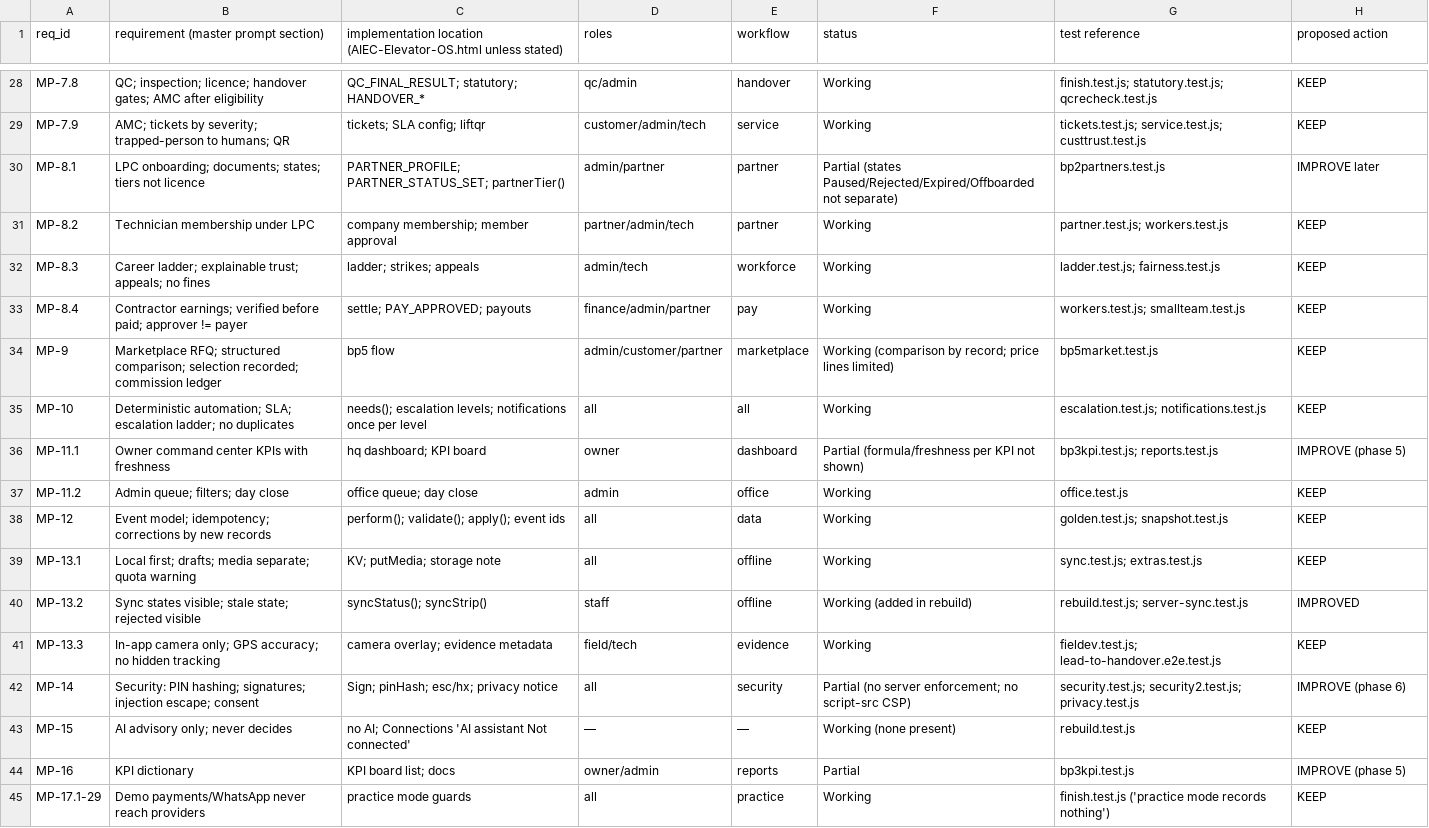
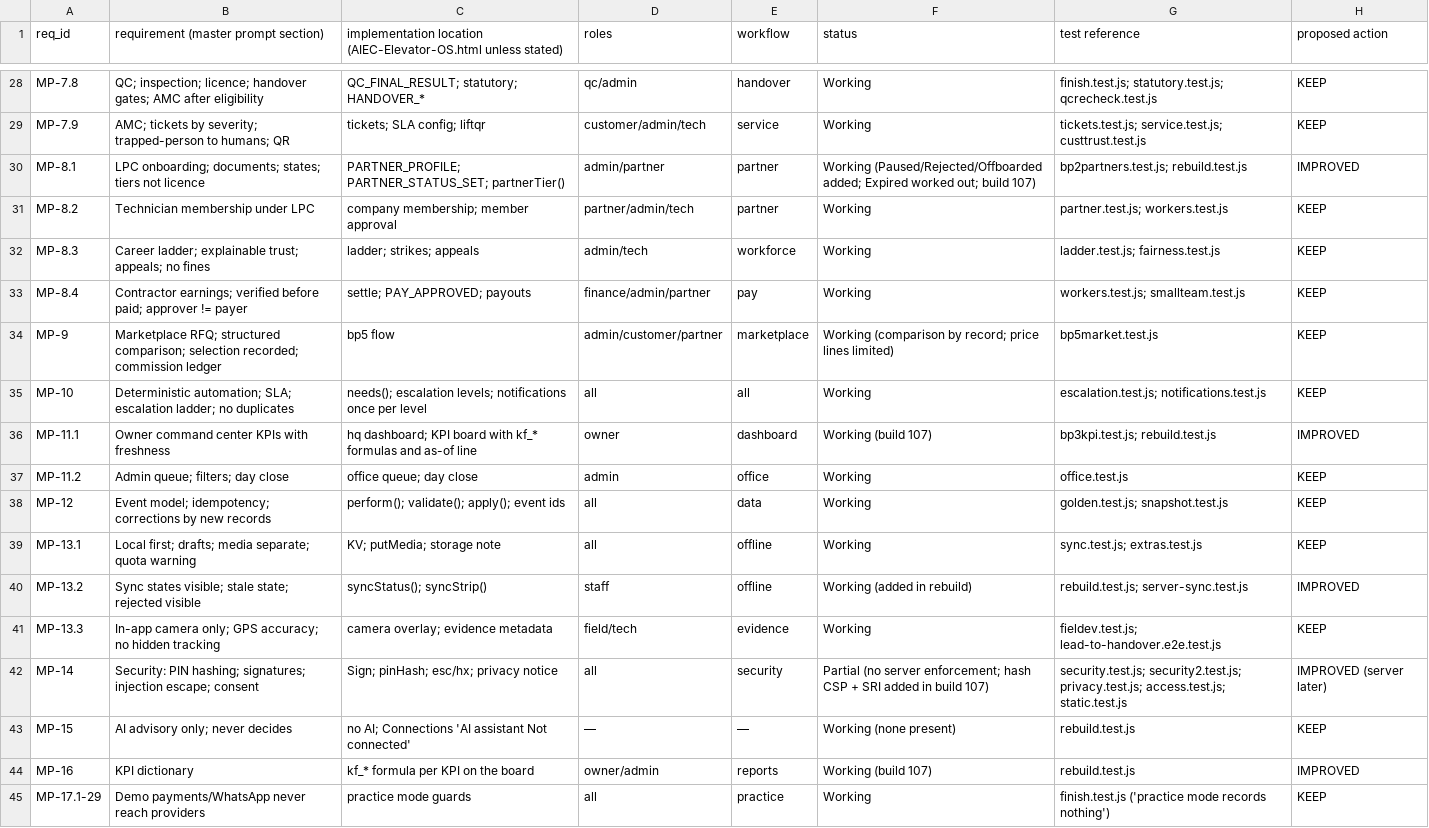
Before and after one commit to prashantashwable-cmyk/REBUILD-PGPT, a CSV file: docs/rebuild/FEATURE_TRACEABILITY.csv, drawn as a sheet; only a part is shown, gaps mark what is left out.

```diff
--- a/docs/rebuild/FEATURE_TRACEABILITY.csv
+++ b/docs/rebuild/FEATURE_TRACEABILITY.csv
@@ -29,3 +29,3 @@ MP-7.8,QC; inspection; licence; handover gates; AMC after eligibility,QC_FINAL_R
 MP-7.9,AMC; tickets by severity; trapped-person to humans; QR,tickets; SLA config; liftqr,customer/admin/tech,service,Working,tickets.test.js; service.test.js; custtrust.test.js,KEEP
-MP-8.1,LPC onboarding; documents; states; tiers not licence,PARTNER_PROFILE; PARTNER_STATUS_SET; partnerTier(),admin/partner,partner,Partial (states Paused/Rejected/Expired/Offboarded not separate),bp2partners.test.js,IMPROVE later
+MP-8.1,LPC onboarding; documents; states; tiers not licence,PARTNER_PROFILE; PARTNER_STATUS_SET; partnerTier(),admin/partner,partner,Working (Paused/Rejected/Offboarded added; Expired worked out; build 107),bp2partners.test.js; rebuild.test.js,IMPROVED
 MP-8.2,Technician membership under LPC,company membership; member approval,partner/admin/tech,partner,Working,partner.test.js; workers.test.js,KEEP
@@ -35,3 +35,3 @@ MP-9,Marketplace RFQ; structured comparison; selection recorded; commission ledg
 MP-10,Deterministic automation; SLA; escalation ladder; no duplicates,needs(); escalation levels; notifications once per level,all,all,Working,escalation.test.js; notifications.test.js,KEEP
-MP-11.1,Owner command center KPIs with freshness,hq dashboard; KPI board,owner,dashboard,Partial (formula/freshness per KPI not shown),bp3kpi.test.js; reports.test.js,IMPROVE (phase 5)
+MP-11.1,Owner command center KPIs with freshness,hq dashboard; KPI board with kf_* formulas and as-of line,owner,dashboard,Working (build 107),bp3kpi.test.js; rebuild.test.js,IMPROVED
 MP-11.2,Admin queue; filters; day close,office queue; day close,admin,office,Working,office.test.js,KEEP
@@ -41,5 +41,5 @@ MP-13.2,Sync states visible; stale state; rejected visible,syncStatus(); syncStr
 MP-13.3,In-app camera only; GPS accuracy; no hidden tracking,camera overlay; evidence metadata,field/tech,evidence,Working,fieldev.test.js; lead-to-handover.e2e.test.js,KEEP
-MP-14,Security: PIN hashing; signatures; injection escape; consent,Sign; pinHash; esc/hx; privacy notice,all,security,Partial (no server enforcement; no script-src CSP),security.test.js; security2.test.js; privacy.test.js,IMPROVE (phase 6)
+MP-14,Security: PIN hashing; signatures; injection escape; consent,Sign; pinHash; esc/hx; privacy notice,all,security,Partial (no server enforcement; hash CSP + SRI added in build 107),security.test.js; security2.test.js; privacy.test.js; access.test.js; static.test.js,IMPROVED (server later)
 MP-15,AI advisory only; never decides,no AI; Connections 'AI assistant Not connected',—,—,Working (none present),rebuild.test.js,KEEP
-MP-16,KPI dictionary,KPI board list; docs,owner/admin,reports,Partial,bp3kpi.test.js,IMPROVE (phase 5)
+MP-16,KPI dictionary,kf_* formula per KPI on the board,owner/admin,reports,Working (build 107),rebuild.test.js,IMPROVED
 MP-17.1-29,Demo payments/WhatsApp never reach providers,practice mode guards,all,practice,Working,finish.test.js ('practice mode records nothing'),KEEP
```
Also changed, not shown: 12 other files.
